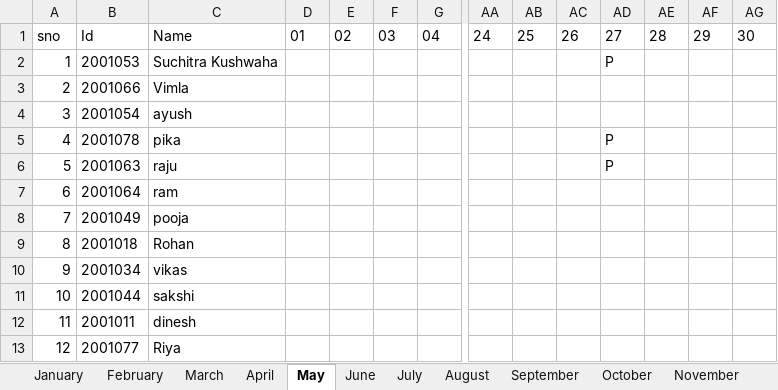
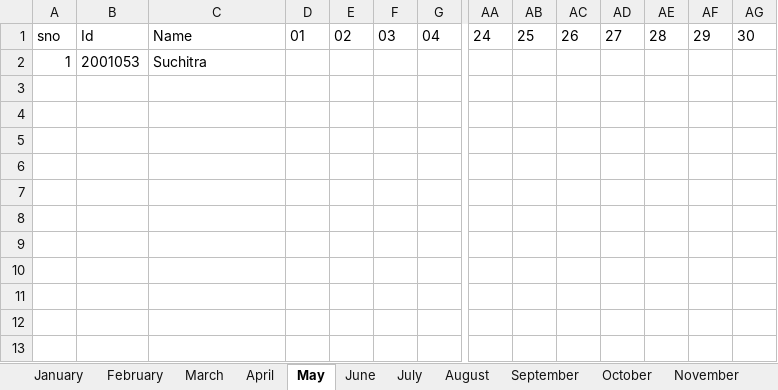
Before and after one commit to suchi2203/Face_Recognition_Project_Attendance_management, an Excel workbook: attendance.xlsx, sheet May, drawn as a sheet; only a part is shown, gaps mark what is left out; values as stored, in another font and other column widths than the file's, no borders; rows hold the shown columns only; the diff names each change by its address in the sheet, - before the commit and + after, or states it on an @@ line.

```diff
--- a/attendance.xlsx (sheet May)
+++ b/attendance.xlsx (sheet May)
-C2: Suchitra Kushwaha
+C2: Suchitra
-AD2: P
+AD2: (empty)
-row 3: 2 | 2001066 | Vimla
-row 4: 3 | 2001054 | ayush
-row 5: 4 | 2001078 | pika |  |  |  |  |  |  |  | P
-row 6: 5 | 2001063 | raju |  |  |  |  |  |  |  | P
-row 7: 6 | 2001064 | ram
-row 8: 7 | 2001049 | pooja
-row 9: 8 | 2001018 | Rohan
-row 10: 9 | 2001034 | vikas
-row 11: 10 | 2001044 | sakshi
-row 12: 11 | 2001011 | dinesh
-row 13: 12 | 2001077 | Riya
```
Also changed, not shown: sheet February, sheet April, sheet June, sheet September, sheet November, sheet January, 5 more sheets, 20 other files.
